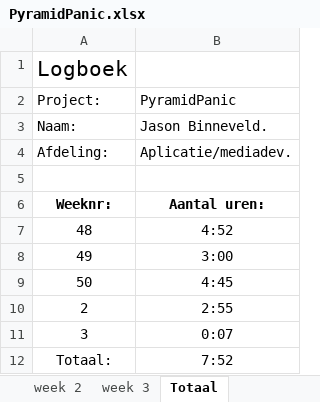
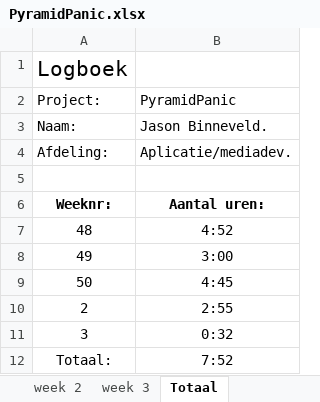
Before and after one commit to Donzo0/piramidpanic, an Excel workbook: PyramidPanic.xlsx, sheet Totaal, drawn as a sheet; values as stored, in another font and other column widths than the file's, no borders; the diff names each change by its address in the sheet, - before the commit and + after, or states it on an @@ line.

```diff
--- a/PyramidPanic.xlsx (sheet Totaal)
+++ b/PyramidPanic.xlsx (sheet Totaal)
-B11: 0:07
+B11: 0:32
```
Also changed, not shown: sheet week 3, 7 other files.
